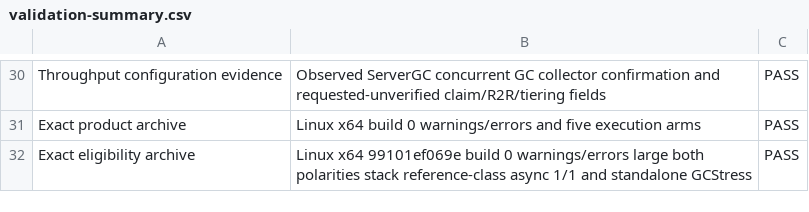
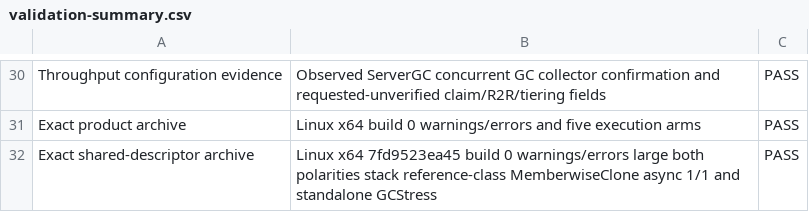
Before and after one commit to kkokosa/runtime, a CSV file: docs/design/lxr-port/P1.3/raw/validation-summary.csv, drawn as a sheet; only a part is shown, gaps mark what is left out.

```diff
--- a/docs/design/lxr-port/P1.3/raw/validation-summary.csv
+++ b/docs/design/lxr-port/P1.3/raw/validation-summary.csv
@@ -31,2 +31,2 @@ Throughput configuration evidence,Observed ServerGC concurrent GC collector conf
 Exact product archive,Linux x64 build 0 warnings/errors and five execution arms,PASS
-Exact eligibility archive,Linux x64 99101ef069e build 0 warnings/errors large both polarities stack reference-class async 1/1 and standalone GCStress,PASS
+Exact shared-descriptor archive,Linux x64 7fd9523ea45 build 0 warnings/errors large both polarities stack reference-class MemberwiseClone async 1/1 and standalone GCStress,PASS
```
Also changed, not shown: docs/design/lxr-port/P1.3/raw/platform-summary.csv, 1 other file.
